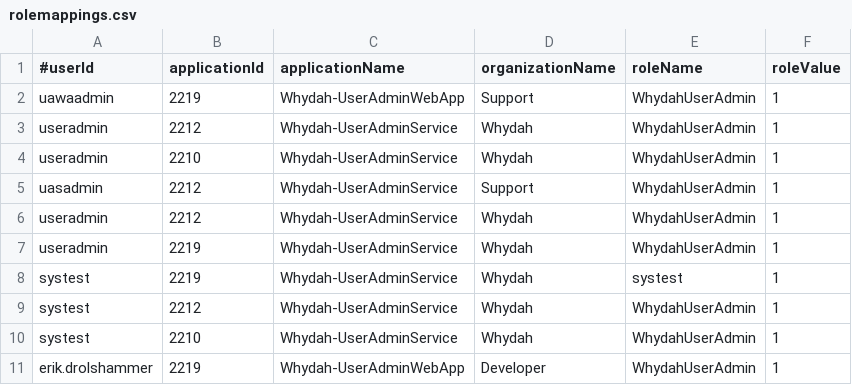
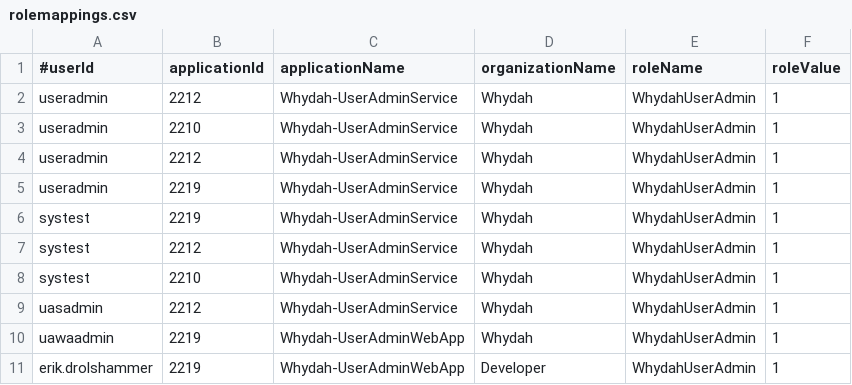
Before and after one commit to altran/Whydah-UserIdentityBackend, a CSV file: src/main/resources/prodInitData/rolemappings.csv, drawn as a sheet; removed rows and columns are numbered as before the commit, all else as after; the diff names each change by its address in the sheet, - before the commit and + after, or states it on an @@ line.

Commit message:
minor layout cleanup in csv-file

```diff
--- a/src/main/resources/prodInitData/rolemappings.csv
+++ b/src/main/resources/prodInitData/rolemappings.csv
-row 2: uawaadmin | 2219 | Whydah-UserAdminWebApp | Support | WhydahUserAdmin | 1
-row 5: uasadmin | 2212 | Whydah-UserAdminService | Support | WhydahUserAdmin | 1
-E6 (roleName): systest
+E6 (roleName): WhydahUserAdmin
+row 9: uasadmin | 2212 | Whydah-UserAdminService | Whydah | WhydahUserAdmin | 1
+row 10: uawaadmin | 2219 | Whydah-UserAdminWebApp | Whydah | WhydahUserAdmin | 1
```
